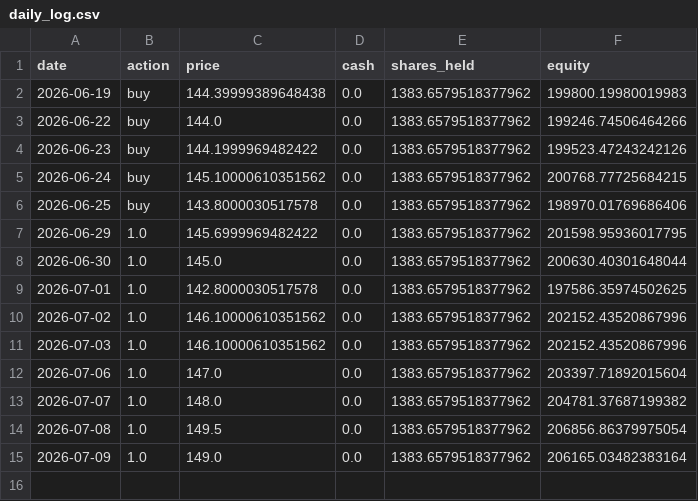
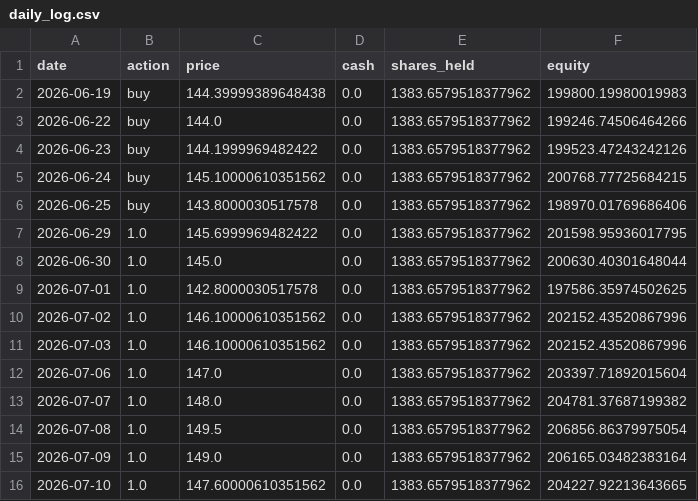
Before and after one commit to ytyasufumi00/kabu-simulator, a CSV file: dashboard/data/9432.T/forward_test/daily_log.csv, drawn as a sheet; the diff names each change by its address in the sheet, - before the commit and + after, or states it on an @@ line.

```diff
--- a/dashboard/data/9432.T/forward_test/daily_log.csv
+++ b/dashboard/data/9432.T/forward_test/daily_log.csv
+row 16: 2026-07-10 | 1.0 | 147.60000610351562 | 0.0 | 1383.6579518377962 | 204227.92213643665
```
Also changed, not shown: dashboard/data/6758.T/forward_test/daily_log.csv, dashboard/data/7203.T/forward_test/daily_log.csv, 3 other files.
